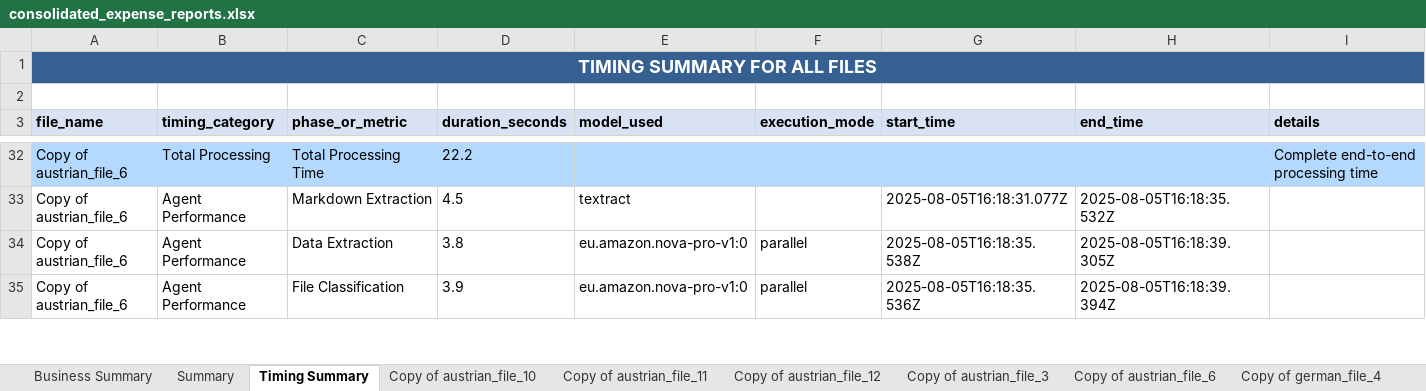
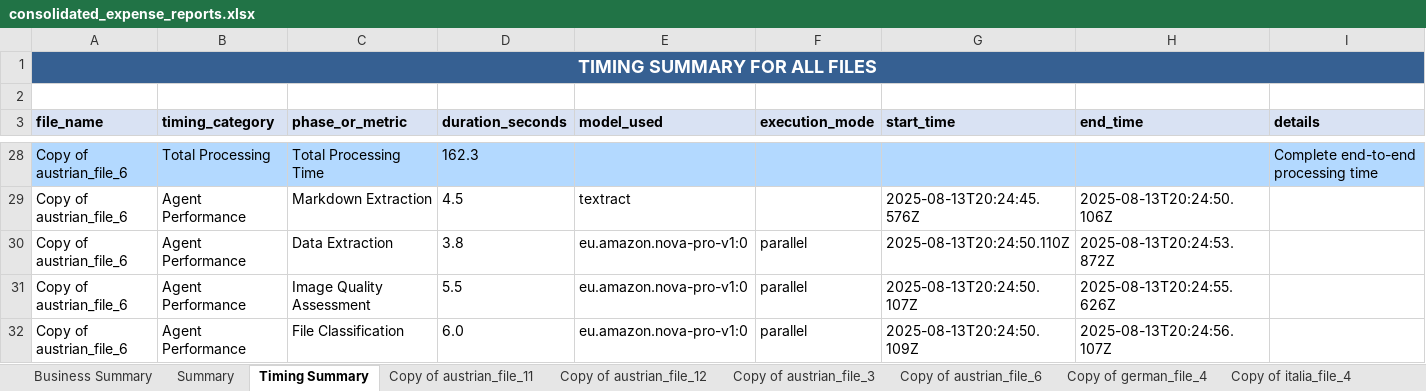
Before and after one commit to Really-Great-Tech/expenses-ai-api-wrapper, an Excel workbook: consolidated_expense_reports.xlsx, sheet Timing Summary, drawn as a sheet; only a part is shown, gaps mark what is left out; values as stored, in another font and other column widths than the file's, no borders; addresses are those after the commit; the diff covers the shown part only; the diff names each change by its address in the sheet, - before the commit and + after, or states it on an @@ line.

Commit message:
Added parallel processing of LLM validation; optimized pipeline flow structure

```diff
--- a/consolidated_expense_reports.xlsx (sheet Timing Summary)
+++ b/consolidated_expense_reports.xlsx (sheet Timing Summary)
-sheet tab: Copy of austrian_file_10
-D28 (duration_seconds): 22.2
+D28 (duration_seconds): 162.3
-G29 (start_time): 2025-08-05T16:18:31.077Z
+G29 (start_time): 2025-08-13T20:24:45.576Z
-H29 (end_time): 2025-08-05T16:18:35.532Z
+H29 (end_time): 2025-08-13T20:24:50.106Z
-G30 (start_time): 2025-08-05T16:18:35.538Z
+G30 (start_time): 2025-08-13T20:24:50.110Z
-H30 (end_time): 2025-08-05T16:18:39.305Z
+H30 (end_time): 2025-08-13T20:24:53.872Z
+row 31: Copy of austrian_file_6 | Agent Performance | Image Quality Assessment | 5.5 | eu.amazon.nova-pro-v1:0 | parallel | 2025-08-13T20:24:50.107Z | 2025-08-13T20:24:55.626Z
-D32 (duration_seconds): 3.9
+D32 (duration_seconds): 6.0
-G32 (start_time): 2025-08-05T16:18:35.536Z
+G32 (start_time): 2025-08-13T20:24:50.109Z
-H32 (end_time): 2025-08-05T16:18:39.394Z
+H32 (end_time): 2025-08-13T20:24:56.107Z
```
Also changed, not shown: other rows of this sheet, sheet Copy of german_file_4, sheet Copy of austrian_file_11, sheet Copy of italia_file_4, sheet Copy of italia_file_6, sheet Copy of swiss_file_4, sheet Copy of italia_file_5, 6 more sheets, other sheet tabs, 45 other files.
